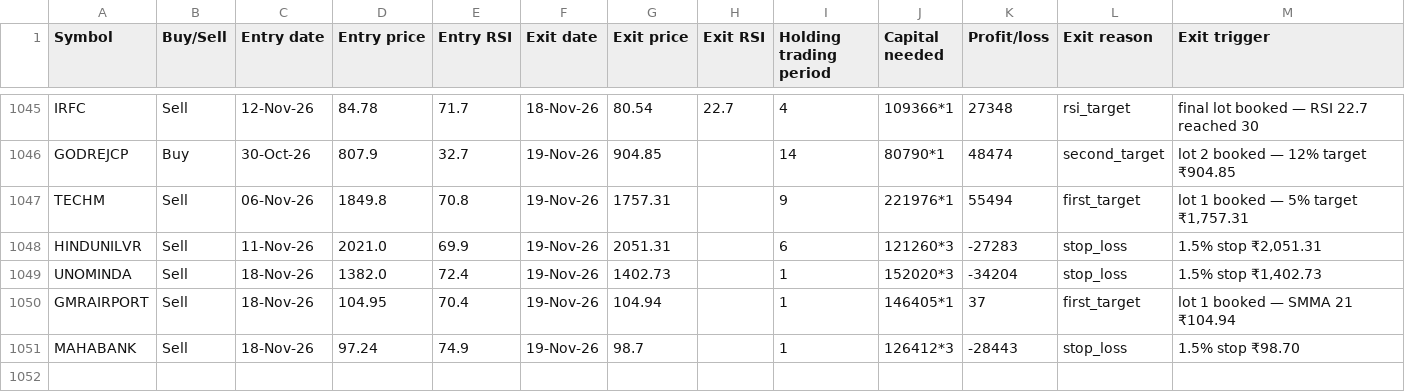
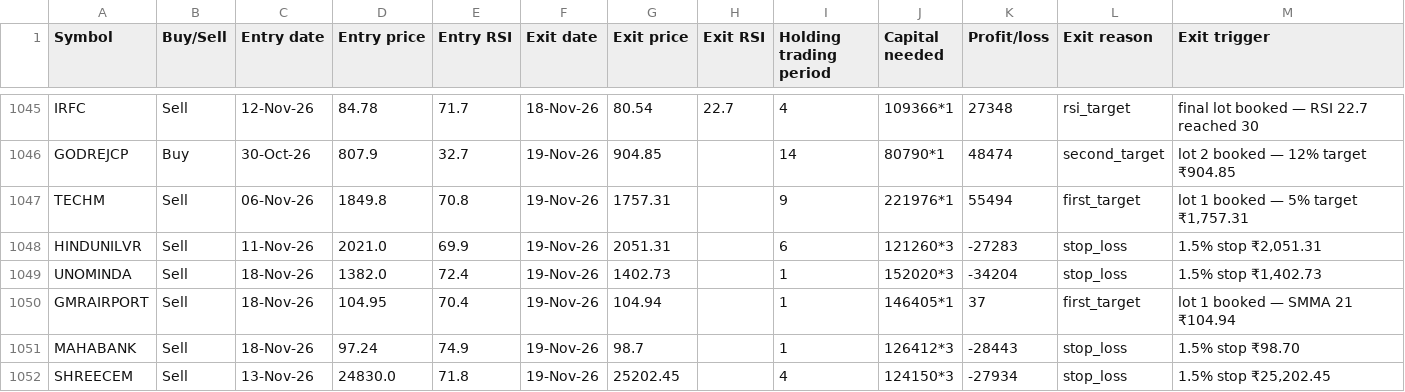
Before and after one commit to AbhilashMunnur/oi-with-stocks, a CSV file: data/rsi_candle_3lot_paper_trades.csv, drawn as a sheet; only a part is shown, gaps mark what is left out.

```diff
--- a/data/rsi_candle_3lot_paper_trades.csv
+++ b/data/rsi_candle_3lot_paper_trades.csv
@@ -1051 +1051,2 @@ GMRAIRPORT,Sell,18-Nov-26,104.95,70.4,19-Nov-26,104.94,,1,146405*1,37,first_targ
 MAHABANK,Sell,18-Nov-26,97.24,74.9,19-Nov-26,98.7,,1,126412*3,-28443,stop_loss,1.5% stop ₹98.70
+SHREECEM,Sell,13-Nov-26,24830.0,71.8,19-Nov-26,25202.45,,4,124150*3,-27934,stop_loss,"1.5% stop ₹25,202.45"
```
Also changed, not shown: data/heikin_ashi_paper_trades.csv, 5 other files.
